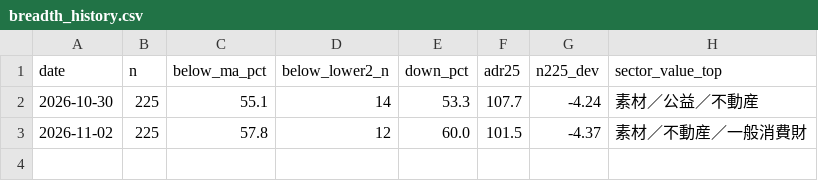
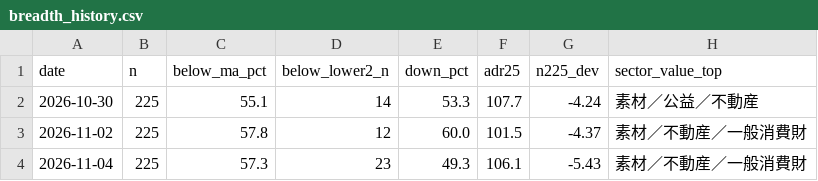
Before and after one commit to 091165/nikkei225-screener, a CSV file: output/breadth_history.csv, drawn as a sheet.

```diff
--- a/output/breadth_history.csv
+++ b/output/breadth_history.csv
@@ -3 +3,2 @@ date,n,below_ma_pct,below_lower2_n,down_pct,adr25,n225_dev,sector_value_top
 2026-11-02,225,57.8,12,60.0,101.5,-4.37,素材／不動産／一般消費財
+2026-11-04,225,57.3,23,49.3,106.1,-5.43,素材／不動産／一般消費財
```
Also changed, not shown: 8 other files.
